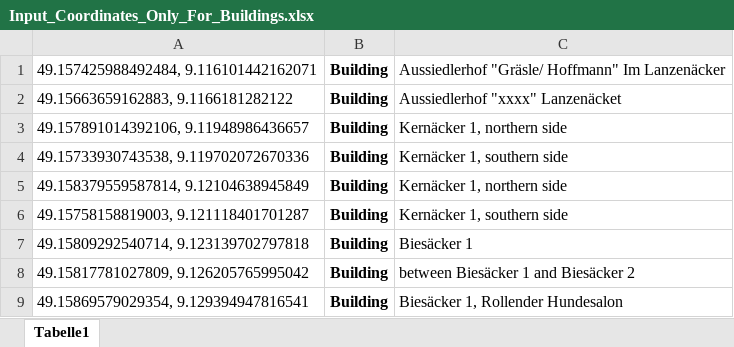
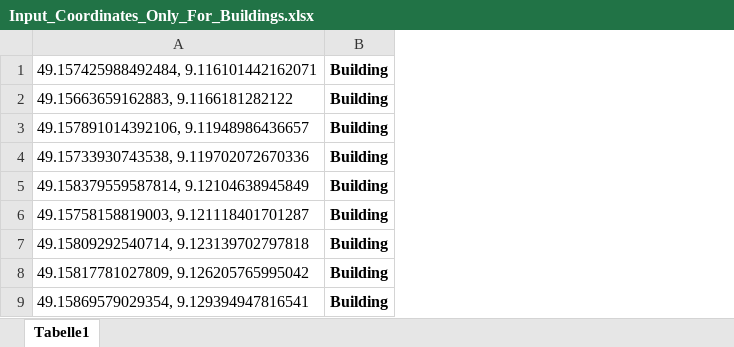
Before and after one commit to LachezarTsK/Find-Optimal-Drone-Dock-Location, an Excel workbook: DroneDock.UnitTests/IO Files/Input_Coordinates_Only_For_Buildings.xlsx, sheet Tabelle1, drawn as a sheet; values as stored, in another font and other column widths than the file's, no borders; the diff names each change by its address in the sheet, - before the commit and + after, or states it on an @@ line.

```diff
--- a/DroneDock.UnitTests/IO Files/Input_Coordinates_Only_For_Buildings.xlsx (sheet Tabelle1)
+++ b/DroneDock.UnitTests/IO Files/Input_Coordinates_Only_For_Buildings.xlsx (sheet Tabelle1)
-column C, rows 1-9: Aussiedlerhof "Gräsle/ Hoffmann" Im Lanzenäcker | Aussiedlerhof "xxxx" Lanzenäcket | Kernäcker 1, northern side | Kernäcker 1, southern side | Kernäcker 1, northern side | Kernäcker 1, southern side | Biesäcker 1 | between Biesäcker 1 and Biesäcker 2 | Biesäcker 1, Rollender Hundesalon
```
Also changed, not shown: DroneDock.UnitTests/IO Files/CompleteInput_Coordinates_Fields_and_Buildings.xlsx, DroneDock.UnitTests/IO Files/Input_Coordinates_Only_For_Fields.xlsx, 1 other file.
